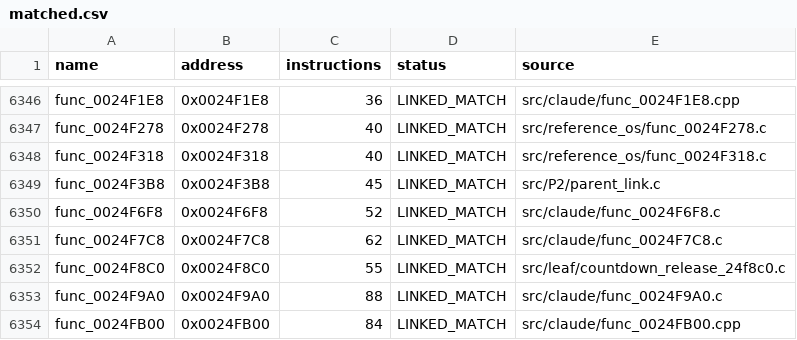
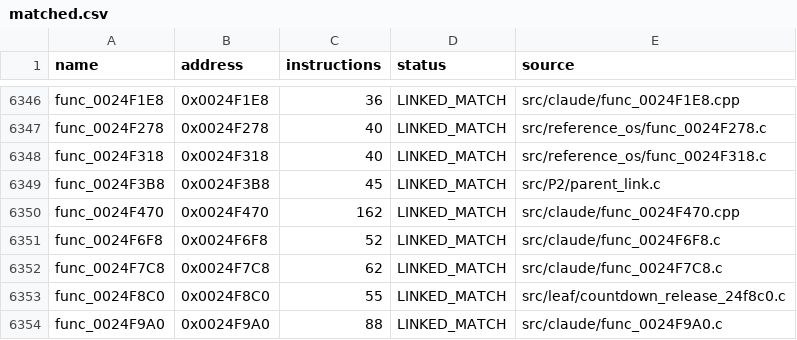
Before and after one commit to NaGaa95/sly3-decomp, a CSV file: config/matched.csv, drawn as a sheet; only a part is shown, gaps mark what is left out; the shorter side is filled out with more unchanged rows; the diff names each change by its address in the sheet, - before the commit and + after, or states it on an @@ line.

```diff
--- a/config/matched.csv
+++ b/config/matched.csv
+row 6350: func_0024F470 | 0x0024F470 | 162 | LINKED_MATCH | src/claude/func_0024F470.cpp
```
Also changed, not shown: config/progress_history.csv, 2 other files.
